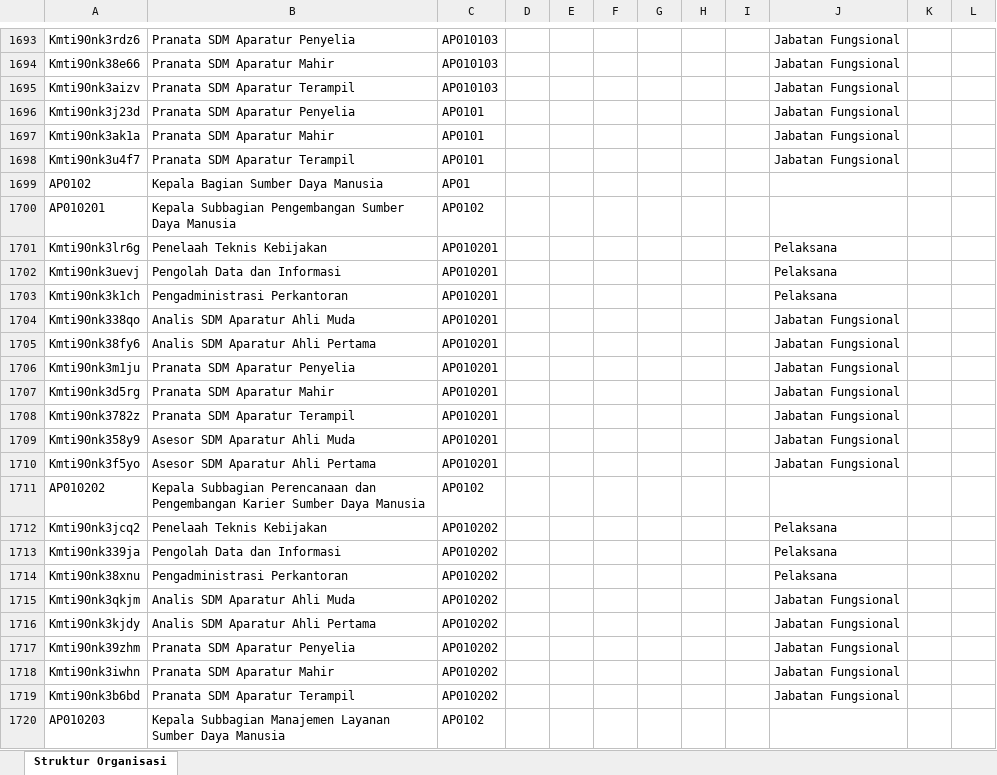
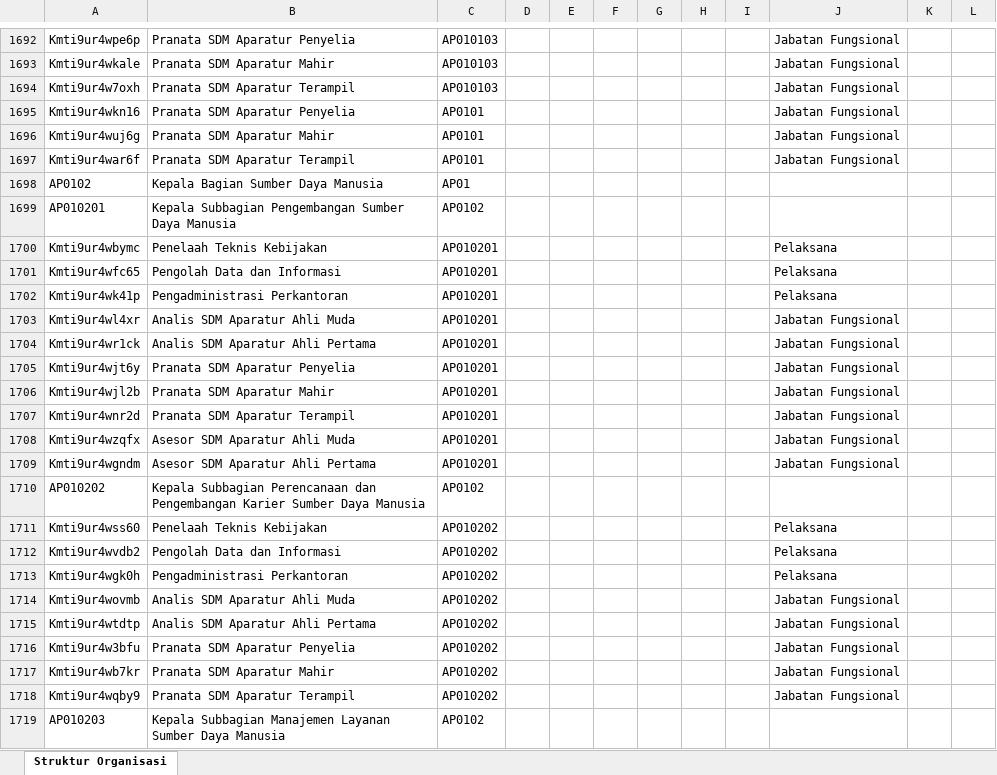
Before and after one commit to AkuKamandanu/petajabatan, an Excel workbook: data/struktur-organisasi.xlsx, sheet Struktur Organisasi, drawn as a sheet; only a part is shown, gaps mark what is left out; values as stored, in another font and other column widths than the file's, no borders; addresses are those after the commit; the diff covers the shown part only; the diff names each change by its address in the sheet, - before the commit and + after, or states it on an @@ line.

```diff
--- a/data/struktur-organisasi.xlsx (sheet Struktur Organisasi)
+++ b/data/struktur-organisasi.xlsx (sheet Struktur Organisasi)
-A1692: Kmti90nk3rdz6
+A1692: Kmti9ur4wpe6p
-A1693: Kmti90nk38e66
+A1693: Kmti9ur4wkale
-A1694: Kmti90nk3aizv
+A1694: Kmti9ur4w7oxh
-A1695: Kmti90nk3j23d
+A1695: Kmti9ur4wkn16
-A1696: Kmti90nk3ak1a
+A1696: Kmti9ur4wuj6g
-A1697: Kmti90nk3u4f7
+A1697: Kmti9ur4war6f
-A1700: Kmti90nk3lr6g
+A1700: Kmti9ur4wbymc
-A1701: Kmti90nk3uevj
+A1701: Kmti9ur4wfc65
-A1702: Kmti90nk3k1ch
+A1702: Kmti9ur4wk41p
-A1703: Kmti90nk338qo
+A1703: Kmti9ur4wl4xr
-A1704: Kmti90nk38fy6
+A1704: Kmti9ur4wr1ck
-A1705: Kmti90nk3m1ju
+A1705: Kmti9ur4wjt6y
-A1706: Kmti90nk3d5rg
+A1706: Kmti9ur4wjl2b
-A1707: Kmti90nk3782z
+A1707: Kmti9ur4wnr2d
-A1708: Kmti90nk358y9
+A1708: Kmti9ur4wzqfx
-A1709: Kmti90nk3f5yo
+A1709: Kmti9ur4wgndm
-A1711: Kmti90nk3jcq2
+A1711: Kmti9ur4wss60
-A1712: Kmti90nk339ja
+A1712: Kmti9ur4wvdb2
-A1713: Kmti90nk38xnu
+A1713: Kmti9ur4wgk0h
-A1714: Kmti90nk3qkjm
+A1714: Kmti9ur4wovmb
-A1715: Kmti90nk3kjdy
+A1715: Kmti9ur4wtdtp
-A1716: Kmti90nk39zhm
+A1716: Kmti9ur4w3bfu
-A1717: Kmti90nk3iwhn
+A1717: Kmti9ur4wb7kr
-A1718: Kmti90nk3b6bd
+A1718: Kmti9ur4wqby9
```
Also changed, not shown: 1 moved row and 278 edited cells elsewhere in this sheet.
